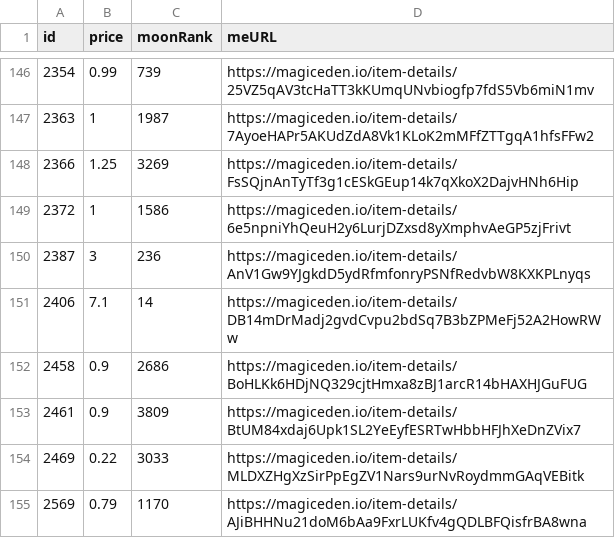
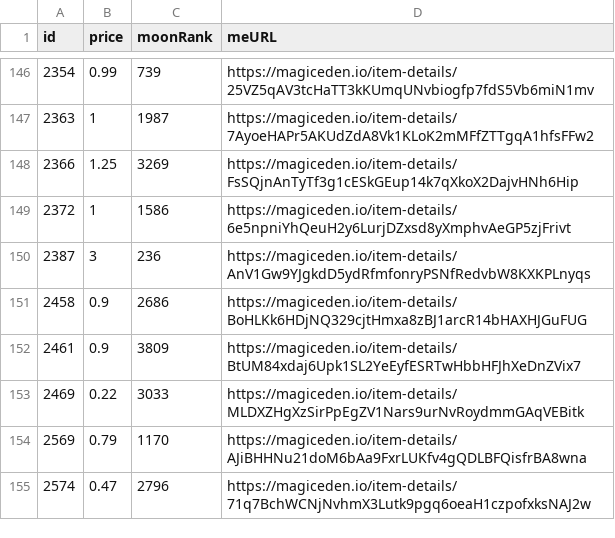
Before and after one commit to pgaspar/saibagang-monitor, a CSV file: data-magiceden.csv, drawn as a sheet; only a part is shown, gaps mark what is left out; the shorter side is filled out with more unchanged rows.

Commit message:
Flat: latest data (2021-12-22T06:19:37.775Z) {   "date": "2021-12-22T06:19:37.775Z",   "files": [     {       "name": "data-magiceden.csv",       "deltaBytes": -92,       "source": "https://api-mainnet.magiceden.io/rpc/getListedNFTsByQuery?q=%7B%22%24match%22%3A%7B%22collectionSymbol%22%3A%22saiba_gang%22%7D%2C%22%24sort%22%3A%7B%22takerAmount%22%3A1%2C%22createdAt%22%3A-1%7D%7D"     }   ] }

```diff
--- a/data-magiceden.csv
+++ b/data-magiceden.csv
@@ -150,3 +150,2 @@ id,price,moonRank,meURL
 2387,3,236,https://magiceden.io/item-details/AnV1Gw9YJgkdD5ydRfmfonryPSNfRedvbW8KXKPLnyqs
-2406,7.1,14,https://magiceden.io/item-details/DB14mDrMadj2gvdCvpu2bdSq7B3bZPMeFj52A2HowRWw
 2458,0.9,2686,https://magiceden.io/item-details/BoHLKk6HDjNQ329cjtHmxa8zBJ1arcR14bHAXHJGuFUG
```
